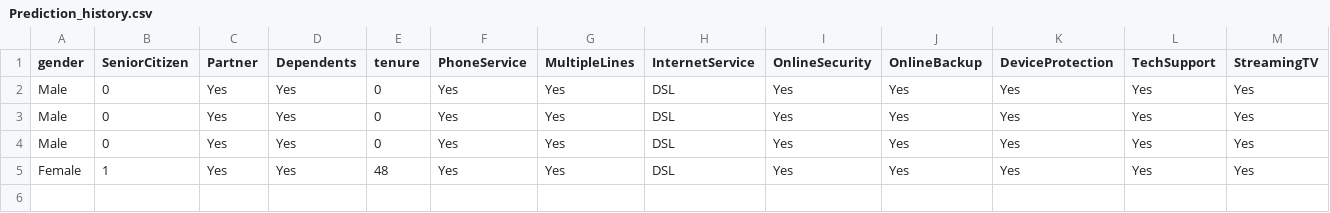
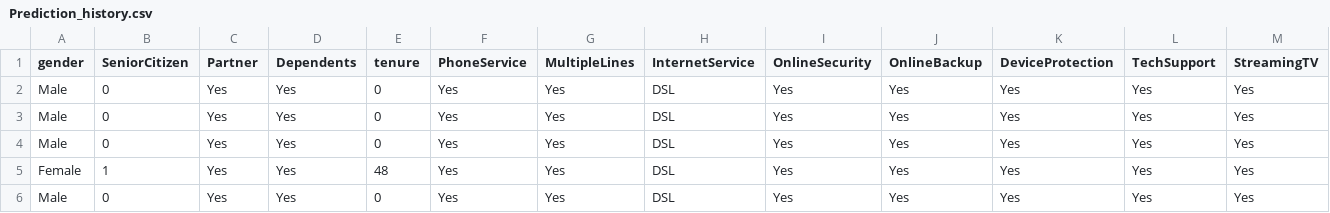
Before and after one commit to Elphoxa/Customer-Churn-Prediction-App, a CSV file: data/Prediction_history.csv, drawn as a sheet; only a part is shown; rows hold the shown columns only; the diff names each change by its address in the sheet, - before the commit and + after, or states it on an @@ line.

Commit message:
Save data into CSV file

```diff
--- a/data/Prediction_history.csv
+++ b/data/Prediction_history.csv
+row 6: Male | 0 | Yes | Yes | 0 | Yes | Yes | DSL | Yes | Yes | Yes | Yes | Yes
```
Also changed, not shown: 3 other files.
